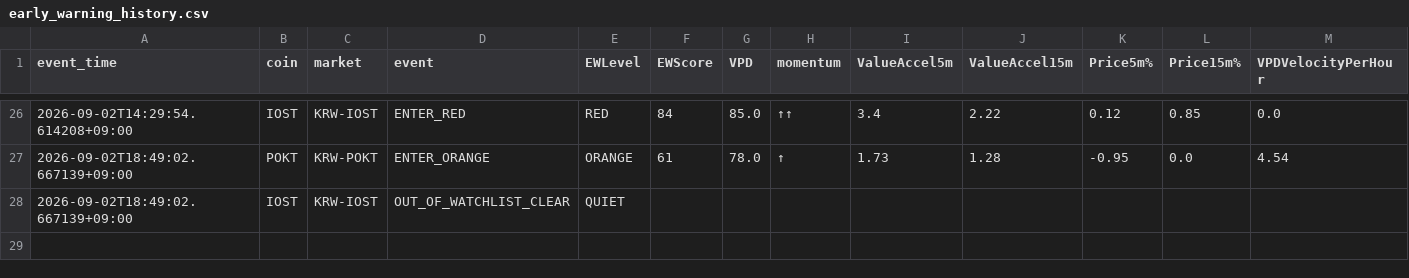
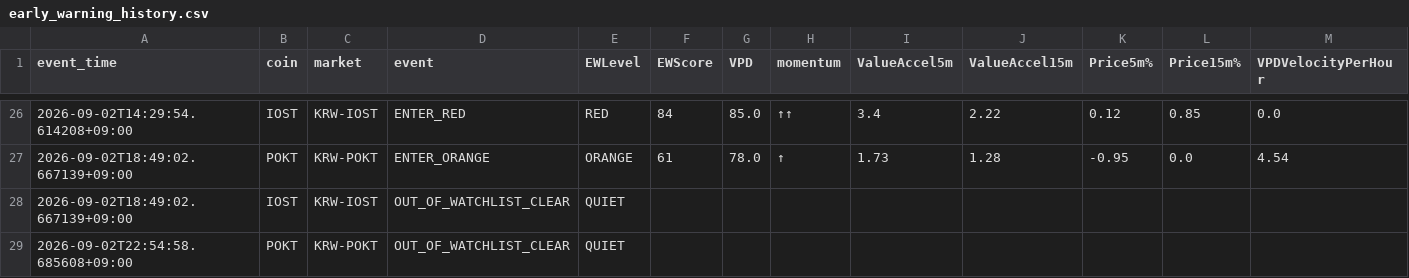
Before and after one commit to Henryrotaewon/VPD-Investment, a CSV file: data/early_warning_history.csv, drawn as a sheet; only a part is shown, gaps mark what is left out.

```diff
--- a/data/early_warning_history.csv
+++ b/data/early_warning_history.csv
@@ -28 +28,2 @@ event_time,coin,market,event,EWLevel,EWScore,VPD,momentum,ValueAccel5m,ValueAcce
 2026-09-02T18:49:02.667139+09:00,IOST,KRW-IOST,OUT_OF_WATCHLIST_CLEAR,QUIET,,,,,,,,
+2026-09-02T22:54:58.685608+09:00,POKT,KRW-POKT,OUT_OF_WATCHLIST_CLEAR,QUIET,,,,,,,,
```
